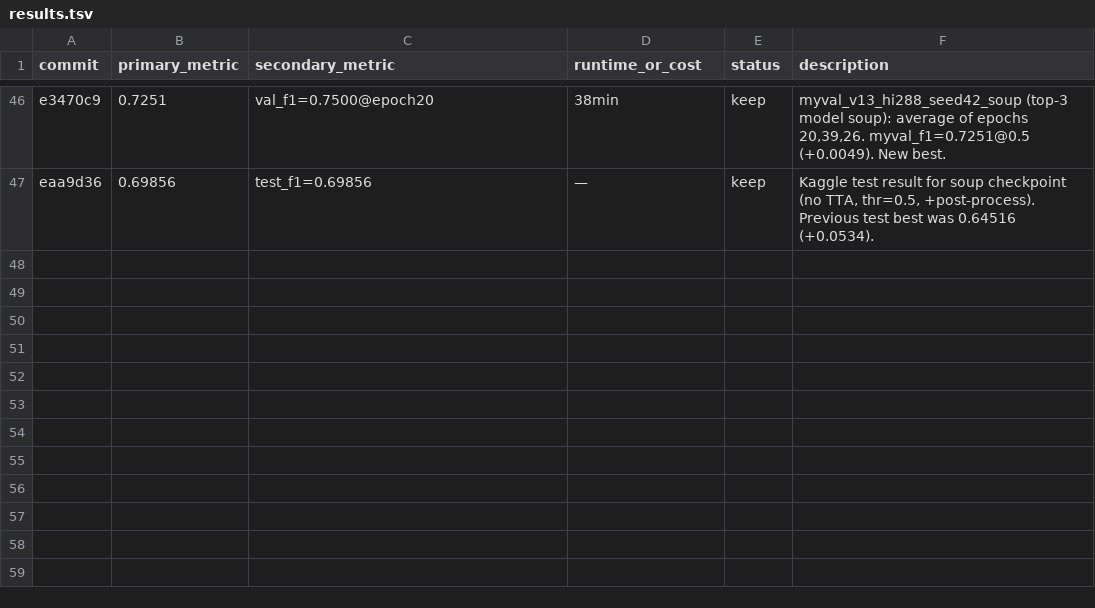
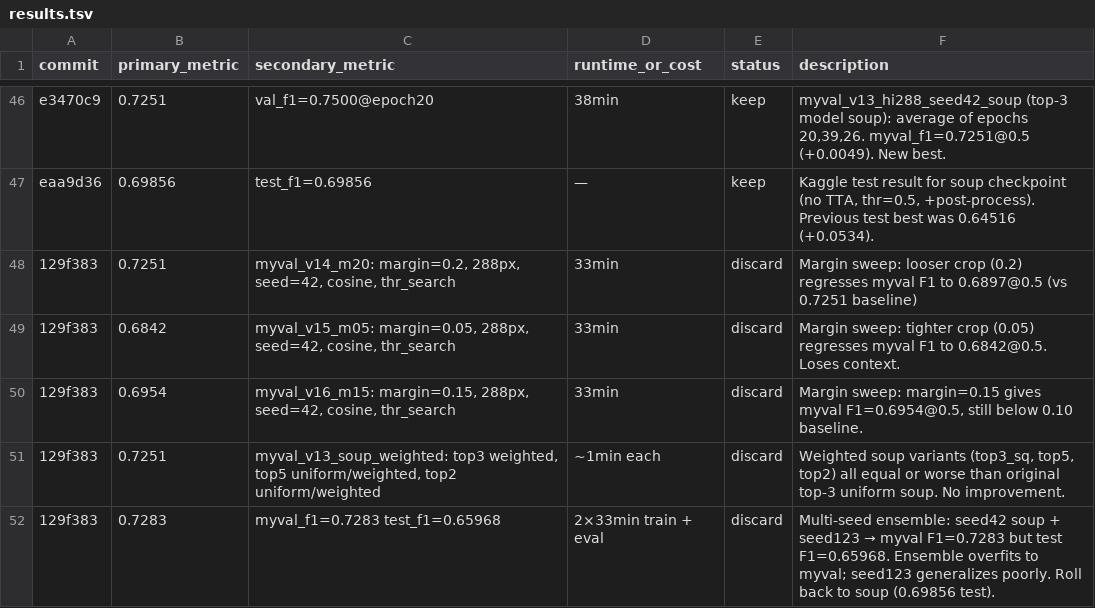
Before and after one commit to Yang-Yiming/identify-meteorite, a TSV file: autoresearch_docs/results.tsv, drawn as a sheet; only a part is shown, gaps mark what is left out.

```diff
--- a/autoresearch_docs/results.tsv
+++ b/autoresearch_docs/results.tsv
@@ -47 +47,6 @@ e3470c9	0.7251	val_f1=0.7500@epoch20	38min	keep	myval_v13_hi288_seed42_soup (top
 eaa9d36	0.69856	test_f1=0.69856	—	keep	Kaggle test result for soup checkpoint (no TTA, thr=0.5, +post-process). Previous test best was 0.64516 (+0.0534).
+129f383	0.7251	myval_v14_m20: margin=0.2, 288px, seed=42, cosine, thr_search	33min	discard	Margin sweep: looser crop (0.2) regresses myval F1 to 0.6897@0.5 (vs 0.7251 baseline)
+129f383	0.6842	myval_v15_m05: margin=0.05, 288px, seed=42, cosine, thr_search	33min	discard	Margin sweep: tighter crop (0.05) regresses myval F1 to 0.6842@0.5. Loses context.
+129f383	0.6954	myval_v16_m15: margin=0.15, 288px, seed=42, cosine, thr_search	33min	discard	Margin sweep: margin=0.15 gives myval F1=0.6954@0.5, still below 0.10 baseline.
+129f383	0.7251	myval_v13_soup_weighted: top3 weighted, top5 uniform/weighted, top2 uniform/weighted	~1min each	discard	Weighted soup variants (top3_sq, top5, top2) all equal or worse than original top-3 uniform soup. No improvement.
+129f383	0.7283	myval_f1=0.7283 test_f1=0.65968	2×33min train + eval	discard	Multi-seed ensemble: seed42 soup + seed123 → myval F1=0.7283 but test F1=0.65968. Ensemble overfits to myval; seed123 generalizes poorly. Roll back to soup (0.69856 test).
```
Also changed, not shown: 3 other files.
